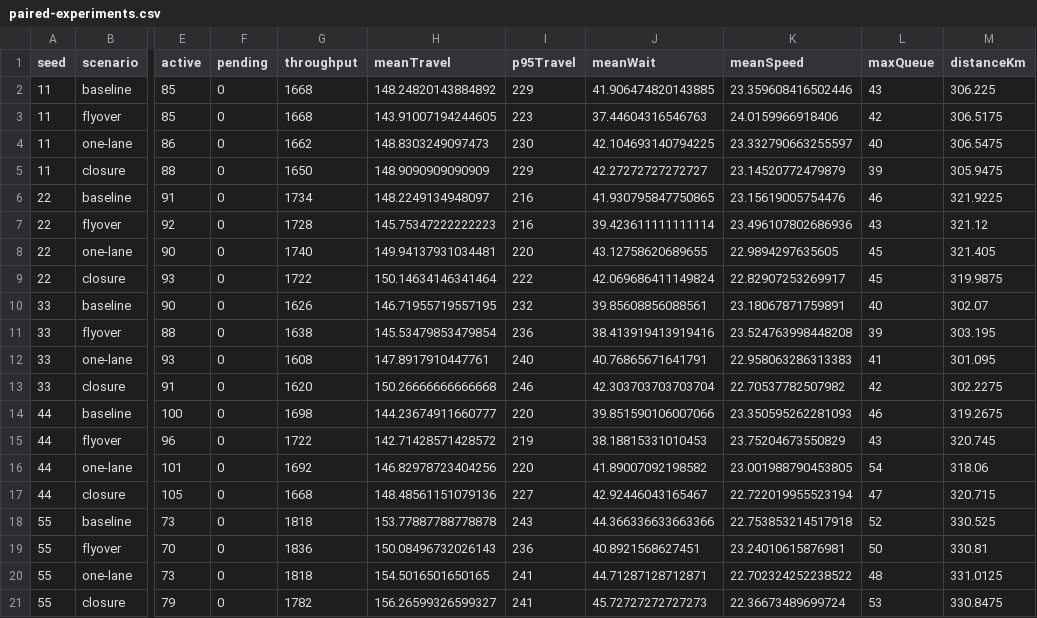
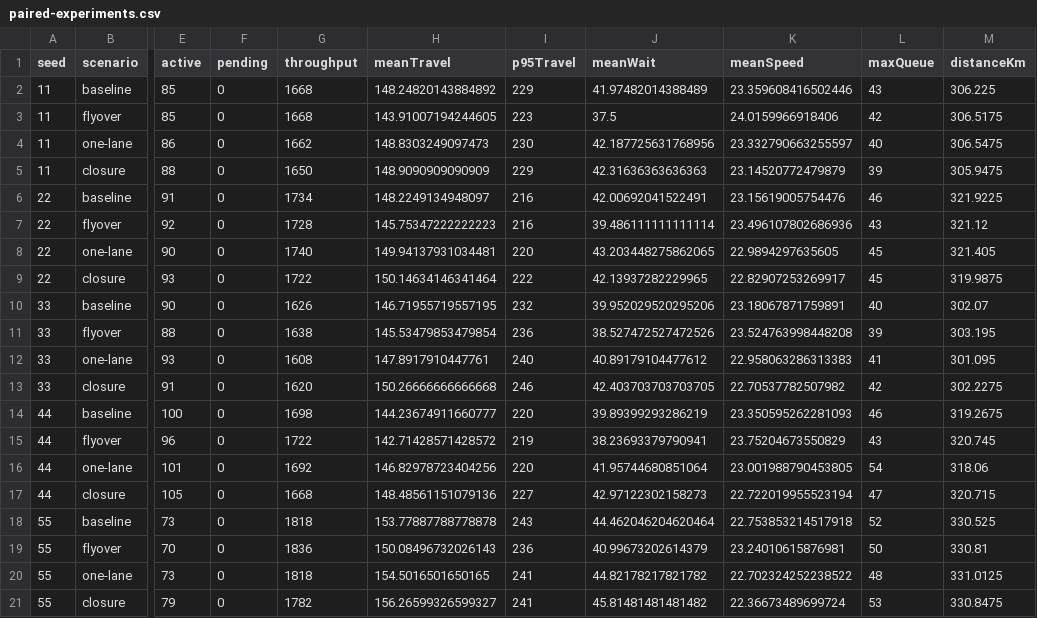
Before and after one commit to Vijay-1807/junction-lab, a CSV file: research/paired-experiments.csv, drawn as a sheet; only a part is shown, gaps mark what is left out; the diff names each change by its address in the sheet, - before the commit and + after, or states it on an @@ line.

```diff
--- a/research/paired-experiments.csv
+++ b/research/paired-experiments.csv
-J2 (meanWait): 41.906474820143885
+J2 (meanWait): 41.97482014388489
-J3 (meanWait): 37.44604316546763
+J3 (meanWait): 37.5
-J4 (meanWait): 42.104693140794225
+J4 (meanWait): 42.187725631768956
-J5 (meanWait): 42.27272727272727
+J5 (meanWait): 42.31636363636363
-J6 (meanWait): 41.930795847750865
+J6 (meanWait): 42.00692041522491
-J7 (meanWait): 39.423611111111114
+J7 (meanWait): 39.486111111111114
-J8 (meanWait): 43.12758620689655
+J8 (meanWait): 43.203448275862065
-J9 (meanWait): 42.069686411149824
+J9 (meanWait): 42.13937282229965
-J10 (meanWait): 39.85608856088561
+J10 (meanWait): 39.952029520295206
-J11 (meanWait): 38.413919413919416
+J11 (meanWait): 38.527472527472526
-J12 (meanWait): 40.76865671641791
+J12 (meanWait): 40.89179104477612
-J13 (meanWait): 42.303703703703704
+J13 (meanWait): 42.403703703703705
-J14 (meanWait): 39.851590106007066
+J14 (meanWait): 39.89399293286219
-J15 (meanWait): 38.18815331010453
+J15 (meanWait): 38.23693379790941
-J16 (meanWait): 41.89007092198582
+J16 (meanWait): 41.95744680851064
-J17 (meanWait): 42.92446043165467
+J17 (meanWait): 42.97122302158273
-J18 (meanWait): 44.366336633663366
+J18 (meanWait): 44.462046204620464
-J19 (meanWait): 40.8921568627451
+J19 (meanWait): 40.99673202614379
-J20 (meanWait): 44.71287128712871
+J20 (meanWait): 44.82178217821782
-J21 (meanWait): 45.72727272727273
+J21 (meanWait): 45.81481481481482
```
Also changed, not shown: 8 other files.
